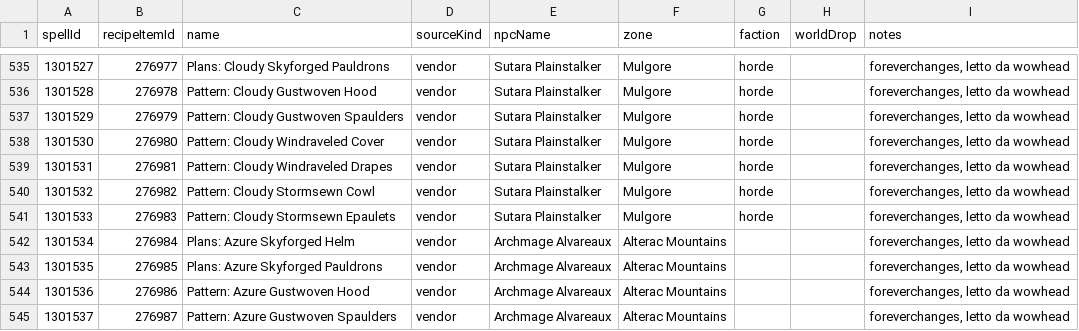
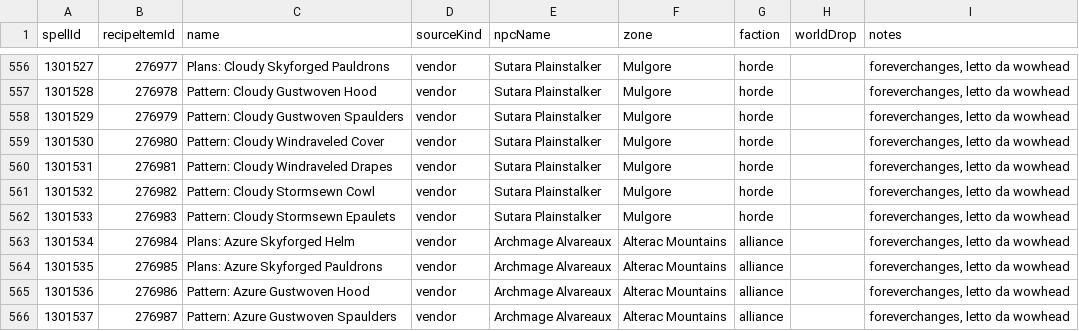
Before and after one commit to colettamattia91-cloud/Recipe-Registry, a TSV file: RecipeRegistry_Forever/Tools/captures/foreverchanges-recipes.tsv, drawn as a sheet; only a part is shown, gaps mark what is left out; the diff covers the shown part only.

```diff
--- a/RecipeRegistry_Forever/Tools/captures/foreverchanges-recipes.tsv
+++ b/RecipeRegistry_Forever/Tools/captures/foreverchanges-recipes.tsv
@@ -541,5 +562,5 @@ spellId	recipeItemId	name	sourceKind	npcName	zone	faction	worldDrop	notes
 1301533	276983	Pattern: Cloudy Stormsewn Epaulets	vendor	Sutara Plainstalker	Mulgore	horde		foreverchanges, letto da wowhead
-1301534	276984	Plans: Azure Skyforged Helm	vendor	Archmage Alvareaux	Alterac Mountains			foreverchanges, letto da wowhead
-1301535	276985	Plans: Azure Skyforged Pauldrons	vendor	Archmage Alvareaux	Alterac Mountains			foreverchanges, letto da wowhead
-1301536	276986	Pattern: Azure Gustwoven Hood	vendor	Archmage Alvareaux	Alterac Mountains			foreverchanges, letto da wowhead
-1301537	276987	Pattern: Azure Gustwoven Spaulders	vendor	Archmage Alvareaux	Alterac Mountains			foreverchanges, letto da wowhead
+1301534	276984	Plans: Azure Skyforged Helm	vendor	Archmage Alvareaux	Alterac Mountains	alliance		foreverchanges, letto da wowhead
+1301535	276985	Plans: Azure Skyforged Pauldrons	vendor	Archmage Alvareaux	Alterac Mountains	alliance		foreverchanges, letto da wowhead
+1301536	276986	Pattern: Azure Gustwoven Hood	vendor	Archmage Alvareaux	Alterac Mountains	alliance		foreverchanges, letto da wowhead
+1301537	276987	Pattern: Azure Gustwoven Spaulders	vendor	Archmage Alvareaux	Alterac Mountains	alliance		foreverchanges, letto da wowhead
```
Also changed, not shown: 22 added rows, 1 removed row and 27 edited cells elsewhere in this file, RecipeRegistry_Forever/Tools/acquisition-worksheet.tsv, 2 other files.
